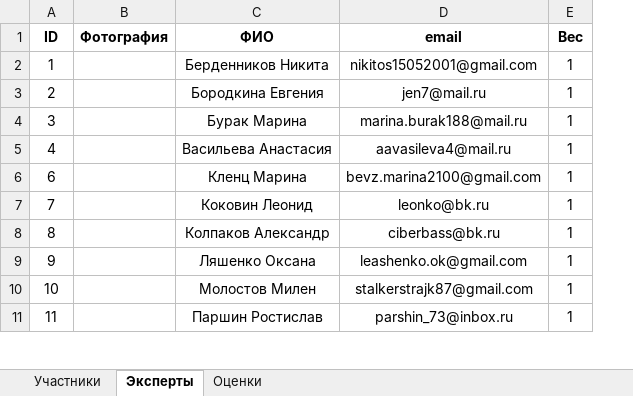
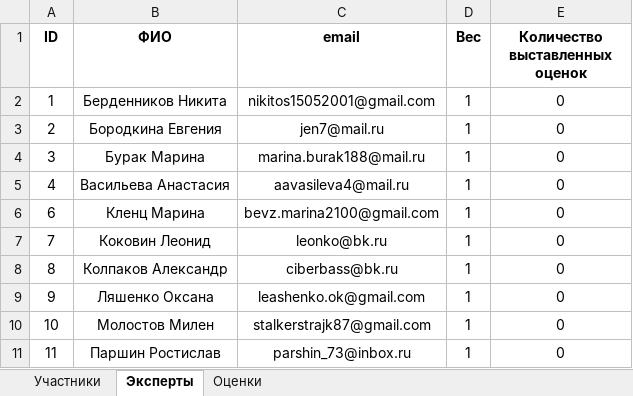
Before and after one commit to Losharik17/Assessment_2.0, an Excel workbook: Рубеж 2021.xlsx, sheet Эксперты, drawn as a sheet; only a part is shown; values as stored, in another font and other column widths than the file's, no borders; removed rows and columns are numbered as before the commit, all else as after; the diff names each change by its address in the sheet, - before the commit and + after, or states it on an @@ line.

```diff
--- a/Рубеж 2021.xlsx (sheet Эксперты)
+++ b/Рубеж 2021.xlsx (sheet Эксперты)
-column B (Фотография), empty
+column E (Количество выставленных оценок), rows 2-11: all 0
```
Also changed, not shown: sheet Оценки, sheet Участники, 2 other files.
